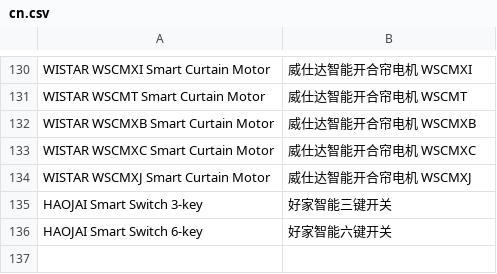
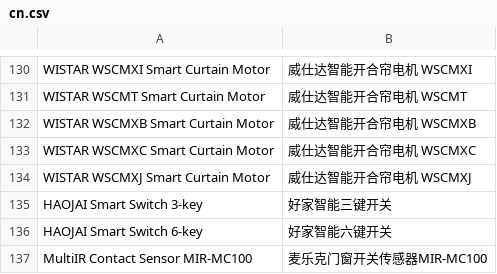
Before and after one commit to SmartThingsCommunity/SmartThingsEdgeDrivers, a CSV file: tools/localizations/cn.csv, drawn as a sheet; only a part is shown, gaps mark what is left out; the diff names each change by its address in the sheet, - before the commit and + after, or states it on an @@ line.

Commit message:
add MultiIR contact sensor MIR_MC100

```diff
--- a/tools/localizations/cn.csv
+++ b/tools/localizations/cn.csv
+row 137: MultiIR Contact Sensor MIR-MC100 | 麦乐克门窗开关传感器MIR-MC100
```
Also changed, not shown: 7 other files.
